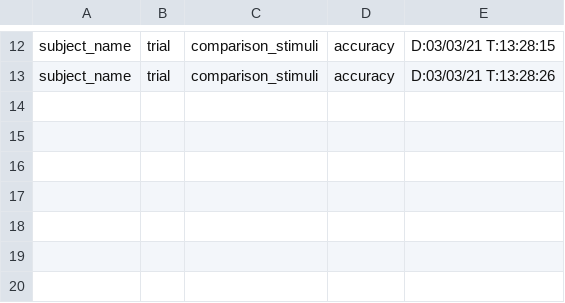
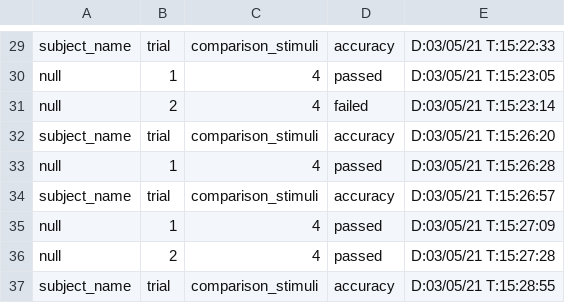
Before and after one commit to mdberkey/ChimpPygames, a CSV file: Match_To_Sample/results.csv, drawn as a sheet; only a part is shown, gaps mark what is left out; addresses are those after the commit; the diff covers the shown part only; the diff names each change by its address in the sheet, - before the commit and + after, or states it on an @@ line.

```diff
--- a/Match_To_Sample/results.csv
+++ b/Match_To_Sample/results.csv
-E29: D:03/03/21 T:13:28:15
+E29: D:03/05/21 T:15:22:33
+row 30: null | 1 | 4 | passed | D:03/05/21 T:15:23:05
+row 31: null | 2 | 4 | failed | D:03/05/21 T:15:23:14
-E32: D:03/03/21 T:13:28:26
+E32: D:03/05/21 T:15:26:20
+row 33: null | 1 | 4 | passed | D:03/05/21 T:15:26:28
+row 34: subject_name | trial | comparison_stimuli | accuracy | D:03/05/21 T:15:26:57
+row 35: null | 1 | 4 | passed | D:03/05/21 T:15:27:09
+row 36: null | 2 | 4 | passed | D:03/05/21 T:15:27:28
+row 37: subject_name | trial | comparison_stimuli | accuracy | D:03/05/21 T:15:28:55
```
Also changed, not shown: 17 added rows and 12 edited cells elsewhere in this file, Two_Choice_Discrimination/results.csv, 10 other files.
